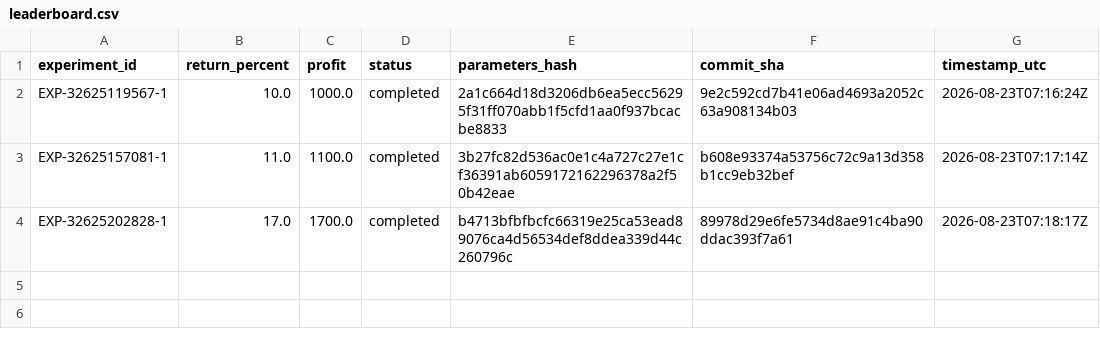
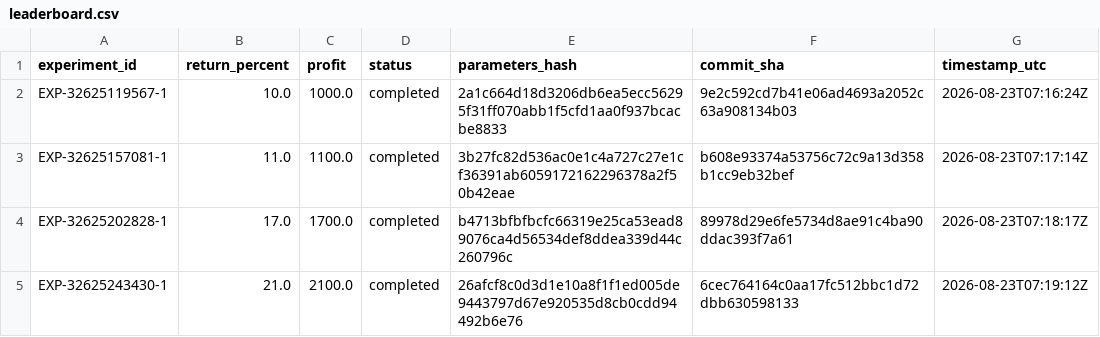
Before and after one commit to Just-Trying-10349/quanfirst, a CSV file: leaderboard.csv, drawn as a sheet.

```diff
--- a/leaderboard.csv
+++ b/leaderboard.csv
@@ -4 +4,2 @@ EXP-32625157081-1,11.0,1100.0,completed,3b27fc82d536ac0e1c4a727c27e1cf36391ab605
 EXP-32625202828-1,17.0,1700.0,completed,b4713bfbfbcfc66319e25ca53ead89076ca4d56534def8ddea339d44c260796c,89978d29e6fe5734d8ae91c4ba90ddac393f7a61,2026-08-23T07:18:17Z
+EXP-32625243430-1,21.0,2100.0,completed,26afcf8c0d3d1e10a8f1f1ed005de9443797d67e920535d8cb0cdd94492b6e76,6cec764164c0aa17fc512bbc1d72dbb630598133,2026-08-23T07:19:12Z
```
